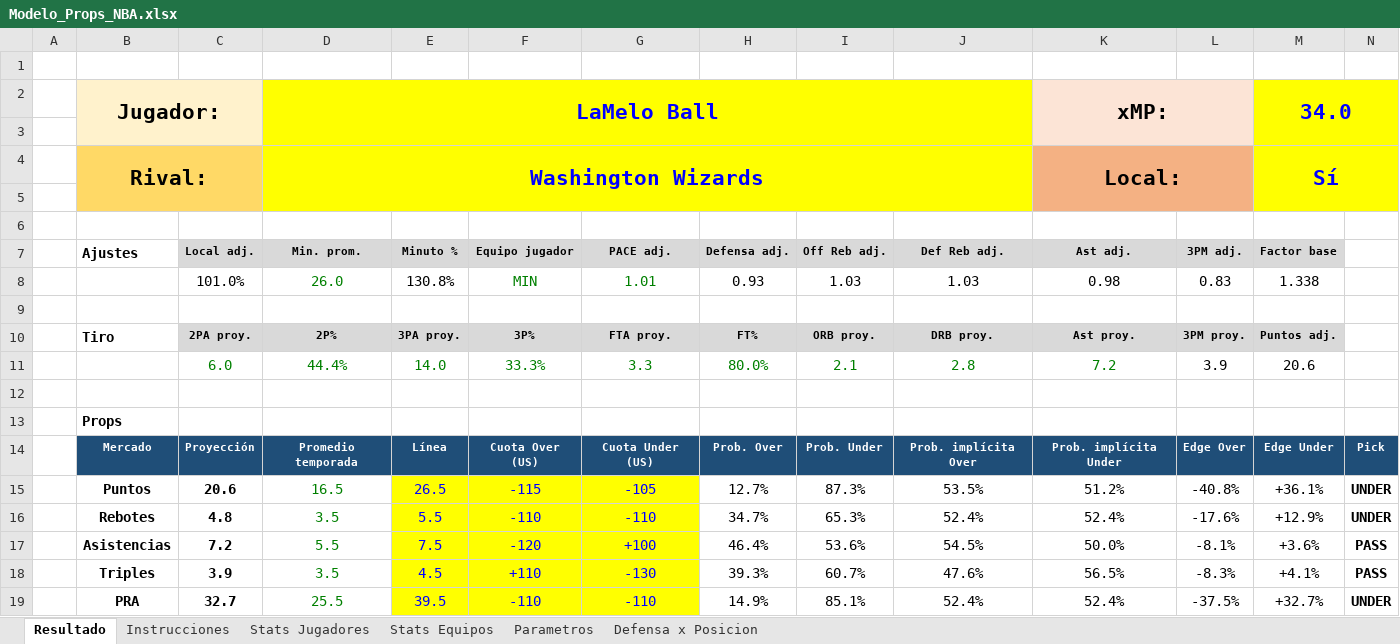
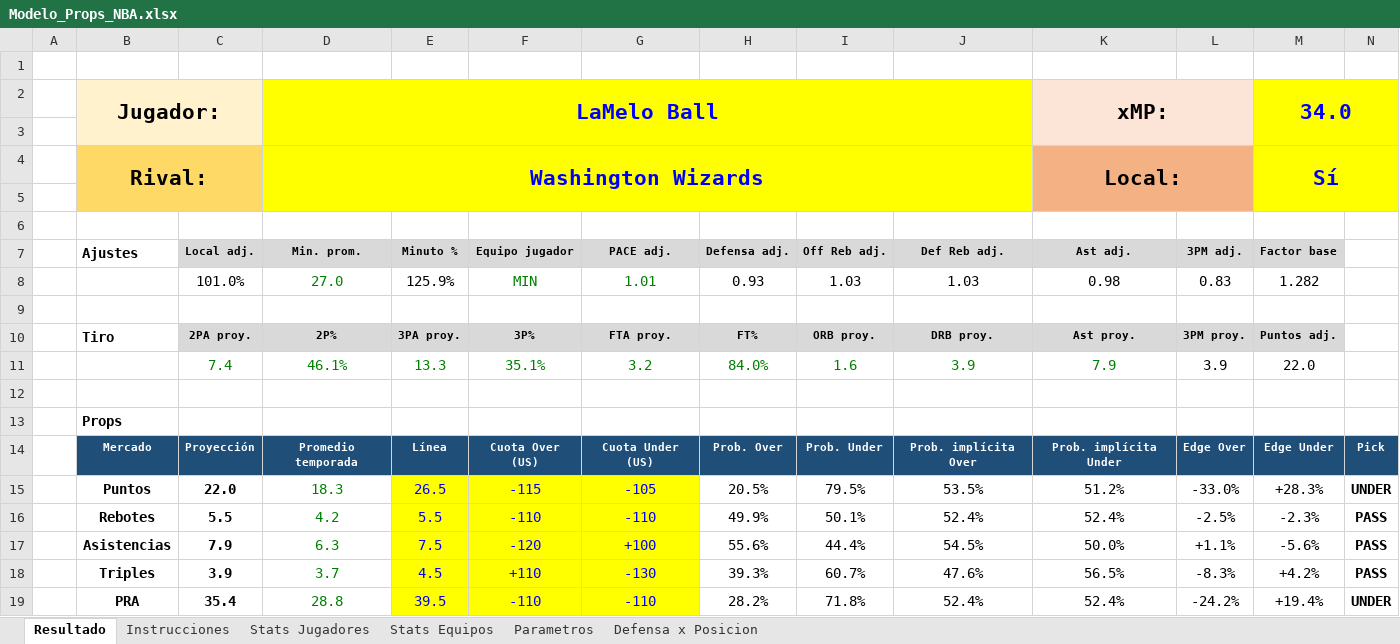
Before and after one commit to emorales24c-wq/budget-, an Excel workbook: nba/Modelo_Props_NBA.xlsx, sheet Resultado, drawn as a sheet; only a part is shown; values as stored, in another font and other column widths than the file's, no borders; conditional formats not drawn; removed rows and columns are numbered as before the commit, all else as after; rows hold the shown columns only; the diff covers the shown part only; the diff names each change by its address in the sheet, - before the commit and + after, or states it on an @@ line.

```diff
--- a/nba/Modelo_Props_NBA.xlsx (sheet Resultado)
+++ b/nba/Modelo_Props_NBA.xlsx (sheet Resultado)
-D8 (Min. prom.): 26.0
+D8 (Min. prom.): 27.0
-E8 (Minuto %): 130.8%
+E8 (Minuto %): 125.9%
-M8 (Factor base): 1.338
+M8 (Factor base): 1.282
-row 11:  |  | 6.0 | 44.4% | 14.0 | 33.3% | 3.3 | 80.0% | 2.1 | 2.8 | 7.2 | 3.9 | 20.6
+row 11:  |  | 7.4 | 46.1% | 13.3 | 35.1% | 3.2 | 84.0% | 1.6 | 3.9 | 7.9 | 3.9 | 22.0
-C15 (Local adj.): 20.6
+C15 (Local adj.): 22.0
-D15 (Min. prom.): 16.5
+D15 (Min. prom.): 18.3
-H15 (Defensa adj.): 12.7%
+H15 (Defensa adj.): 20.5%
-I15 (Off Reb adj.): 87.3%
+I15 (Off Reb adj.): 79.5%
-L15 (3PM adj.): -40.8%
+L15 (3PM adj.): -33.0%
-M15 (Factor base): +36.1%
+M15 (Factor base): +28.3%
-C16 (Local adj.): 4.8
+C16 (Local adj.): 5.5
-D16 (Min. prom.): 3.5
+D16 (Min. prom.): 4.2
-H16 (Defensa adj.): 34.7%
+H16 (Defensa adj.): 49.9%
-I16 (Off Reb adj.): 65.3%
+I16 (Off Reb adj.): 50.1%
-L16 (3PM adj.): -17.6%
+L16 (3PM adj.): -2.5%
-M16 (Factor base): +12.9%
+M16 (Factor base): -2.3%
-N16: UNDER
+N16: PASS
-C17 (Local adj.): 7.2
+C17 (Local adj.): 7.9
-D17 (Min. prom.): 5.5
+D17 (Min. prom.): 6.3
-H17 (Defensa adj.): 46.4%
+H17 (Defensa adj.): 55.6%
-I17 (Off Reb adj.): 53.6%
+I17 (Off Reb adj.): 44.4%
-L17 (3PM adj.): -8.1%
+L17 (3PM adj.): +1.1%
-M17 (Factor base): +3.6%
+M17 (Factor base): -5.6%
-D18 (Min. prom.): 3.5
+D18 (Min. prom.): 3.7
-M18 (Factor base): +4.1%
+M18 (Factor base): +4.2%
-C19 (Local adj.): 32.7
+C19 (Local adj.): 35.4
-D19 (Min. prom.): 25.5
+D19 (Min. prom.): 28.8
-H19 (Defensa adj.): 14.9%
+H19 (Defensa adj.): 28.2%
-I19 (Off Reb adj.): 85.1%
+I19 (Off Reb adj.): 71.8%
-L19 (3PM adj.): -37.5%
+L19 (3PM adj.): -24.2%
-M19 (Factor base): +32.7%
+M19 (Factor base): +19.4%
```
Also changed, not shown: 6 added rows, 6 removed rows and 1 edited cell elsewhere in this sheet, sheet Stats Jugadores, sheet Stats Equipos, sheet Parametros, 4 other files.
